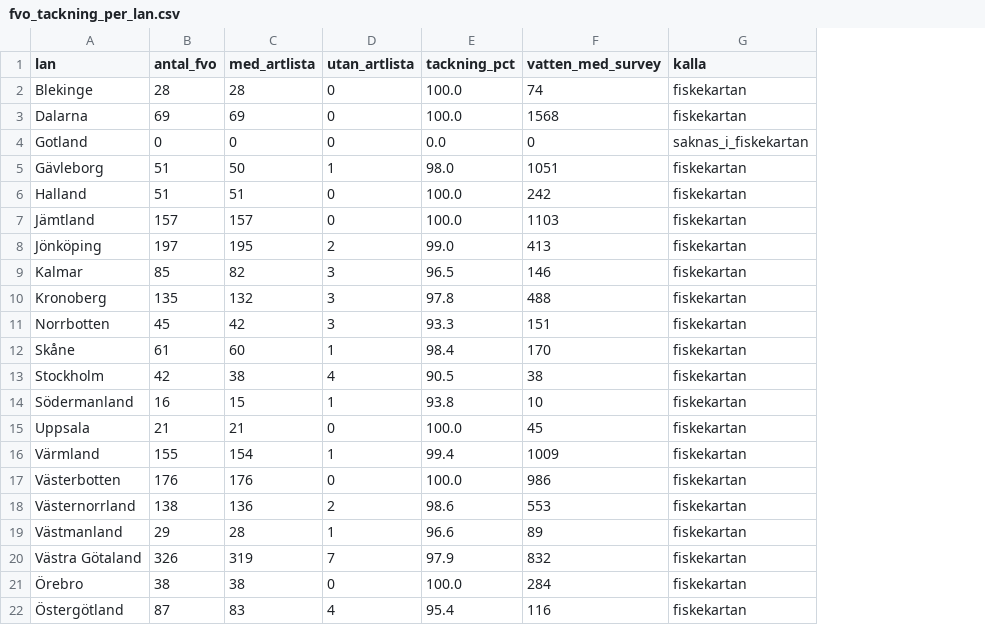
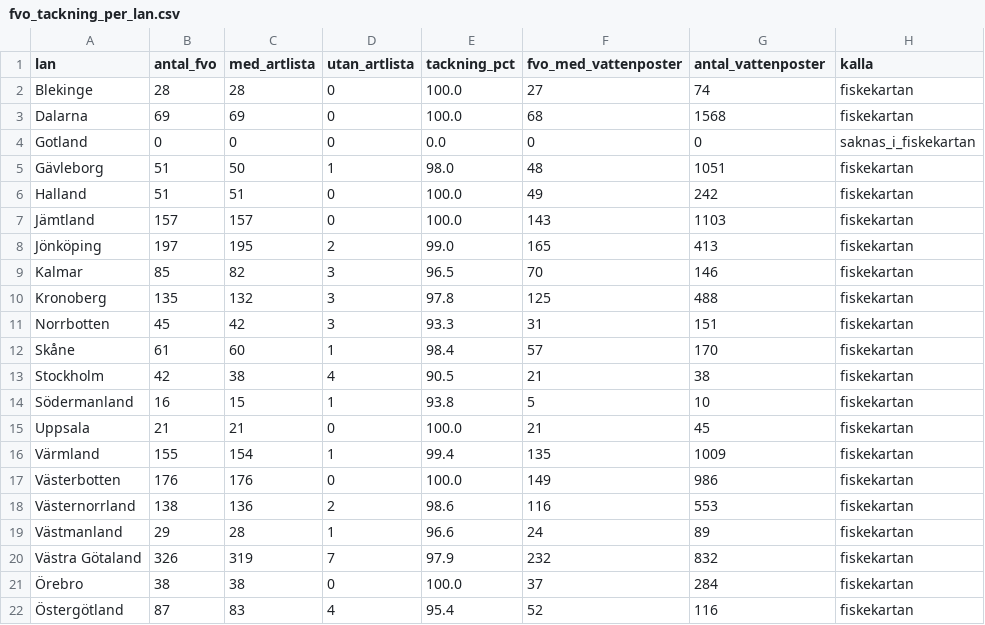
Before and after one commit to Mallegubben/Hugg, a CSV file: data/processed/fvo_tackning_per_lan.csv, drawn as a sheet; addresses are those after the commit; the diff names each change by its address in the sheet, - before the commit and + after, or states it on an @@ line.

```diff
--- a/data/processed/fvo_tackning_per_lan.csv
+++ b/data/processed/fvo_tackning_per_lan.csv
+column F (fvo_med_vattenposter), rows 2-22: 27 | 68 | 0 | 48 | 49 | 143 | 165 | 70 | 125 | 31 | 57 | 21 | 5 | 21 | 135 | 149 | 116 | 24 | 232 | 37 | 52
-G1: vatten_med_survey
+G1: antal_vattenposter
```
Also changed, not shown: 3 other files.
